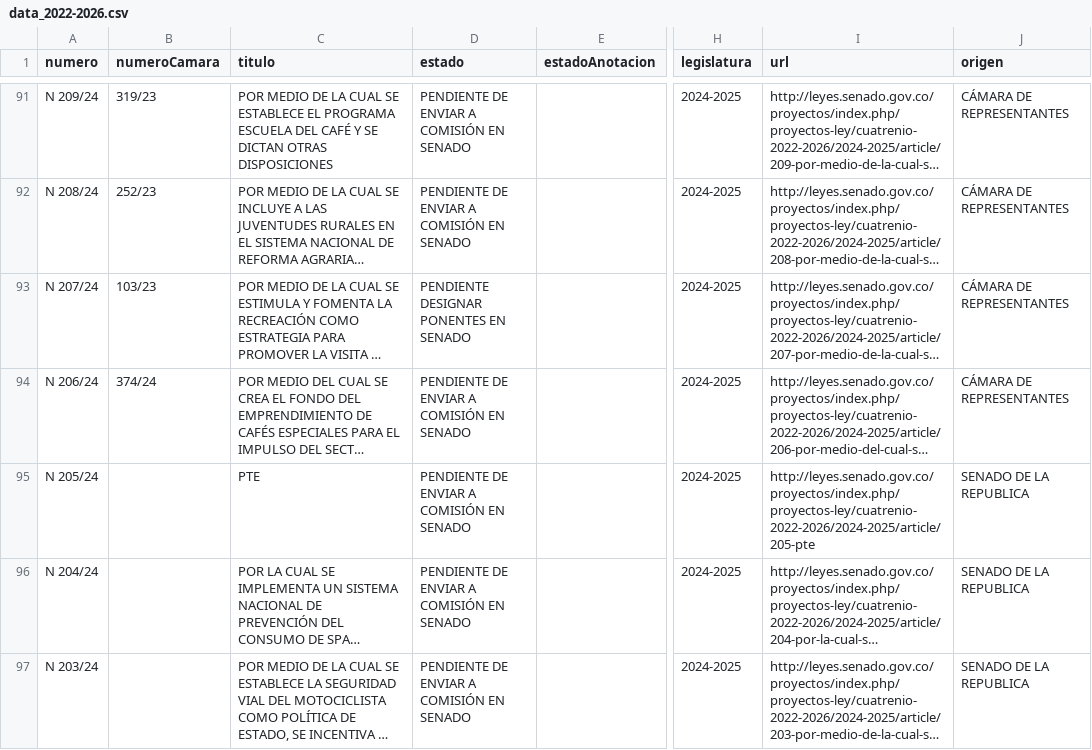
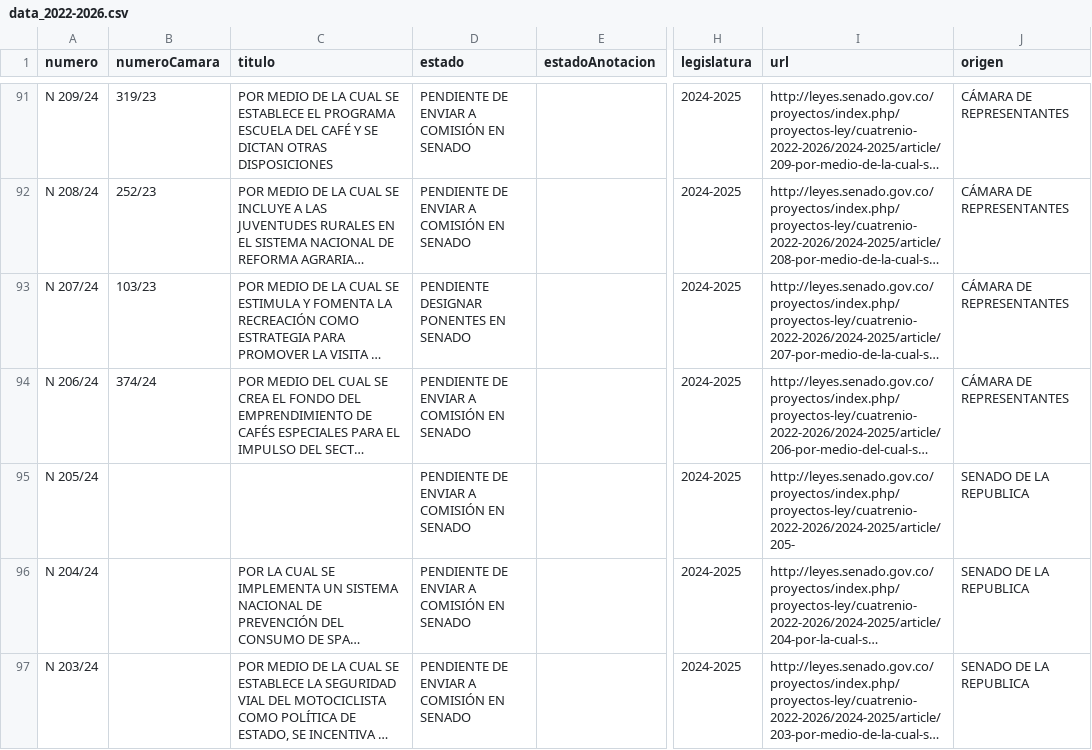
Before and after one commit to muniter/senado_crawler, a CSV file: output/data_2022-2026.csv, drawn as a sheet; only a part is shown, gaps mark what is left out; long unchanged cells end in …; the diff names each change by its address in the sheet, - before the commit and + after, or states it on an @@ line.

```diff
--- a/output/data_2022-2026.csv
+++ b/output/data_2022-2026.csv
-C95 (titulo): PTE
+C95 (titulo): (empty)
-I95 (url): http://leyes.senado.gov.co/proyectos/index.php/proyectos-ley/cuatrenio-2022-2026/2024-2025/article/205-pte
+I95 (url): http://leyes.senado.gov.co/proyectos/index.php/proyectos-ley/cuatrenio-2022-2026/2024-2025/article/205-
```
Also changed, not shown: 2 other files.
